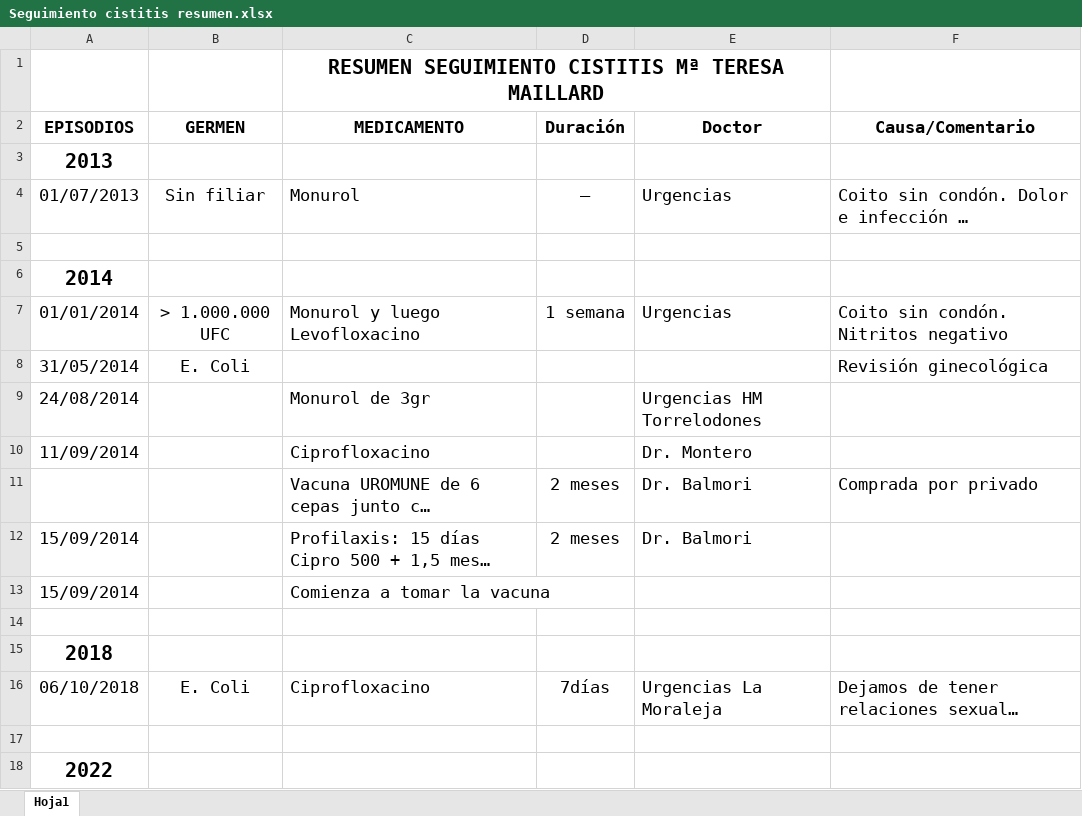
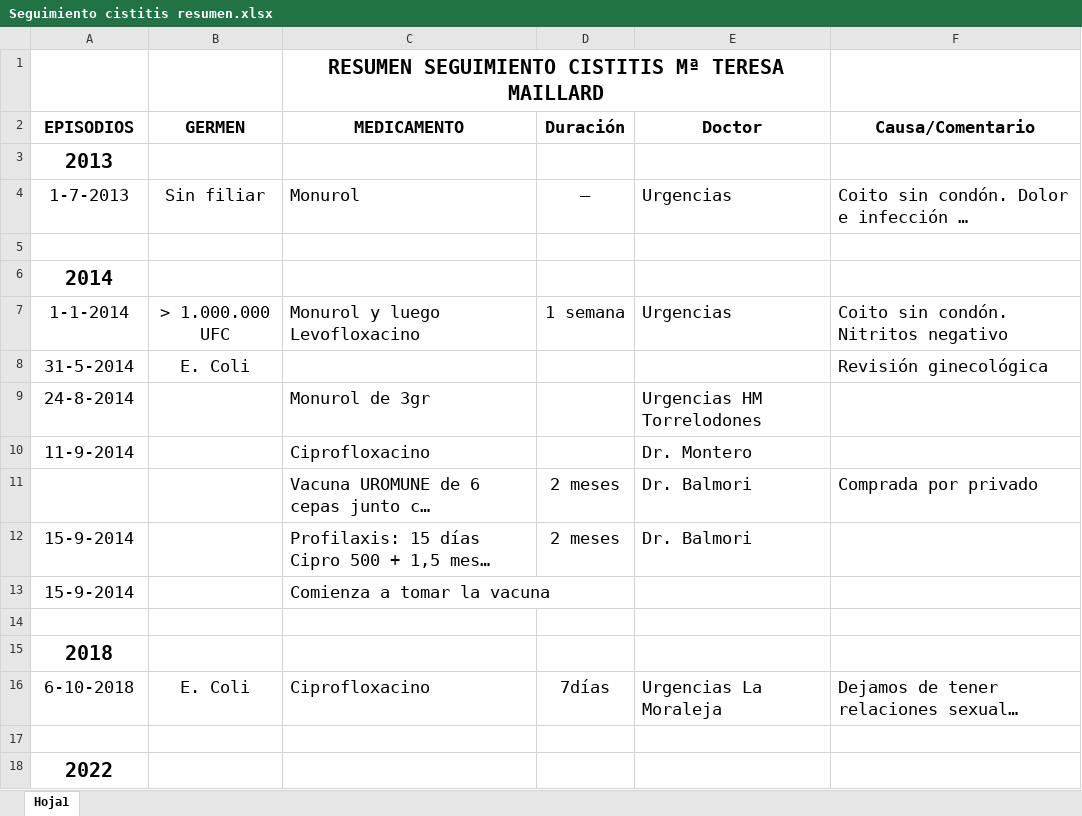
Before and after one commit to javiercursocorreo-gif/Curso-IA, an Excel workbook: IA TEMAS VARIOS/INFECCIONES DE ORINA/Seguimiento cistitis resumen.xlsx, sheet Hoja1, drawn as a sheet; only a part is shown; long unchanged cells end in …; values as stored, in another font and other column widths than the file's, no borders; the diff covers the shown part only; the diff names each change by its address in the sheet, - before the commit and + after, or states it on an @@ line.

```diff
--- a/IA TEMAS VARIOS/INFECCIONES DE ORINA/Seguimiento cistitis resumen.xlsx (sheet Hoja1)
+++ b/IA TEMAS VARIOS/INFECCIONES DE ORINA/Seguimiento cistitis resumen.xlsx (sheet Hoja1)
-A4 (EPISODIOS): 01/07/2013
+A4 (EPISODIOS): 1-7-2013
-A7 (EPISODIOS): 01/01/2014
+A7 (EPISODIOS): 1-1-2014
-A8 (EPISODIOS): 31/05/2014
+A8 (EPISODIOS): 31-5-2014
-A9 (EPISODIOS): 24/08/2014
+A9 (EPISODIOS): 24-8-2014
-A10 (EPISODIOS): 11/09/2014
+A10 (EPISODIOS): 11-9-2014
-A12:A13 (EPISODIOS): 15/09/2014
+A12:A13 (EPISODIOS): 15-9-2014
-A16 (EPISODIOS): 06/10/2018
+A16 (EPISODIOS): 6-10-2018
```
Also changed, not shown: 1 added row, 1 removed row, 21 edited cells and cell formats elsewhere in this sheet, IA TEMAS VARIOS/INFECCIONES DE ORINA/Seguimiento cistitis.xlsx, 3 other files.
